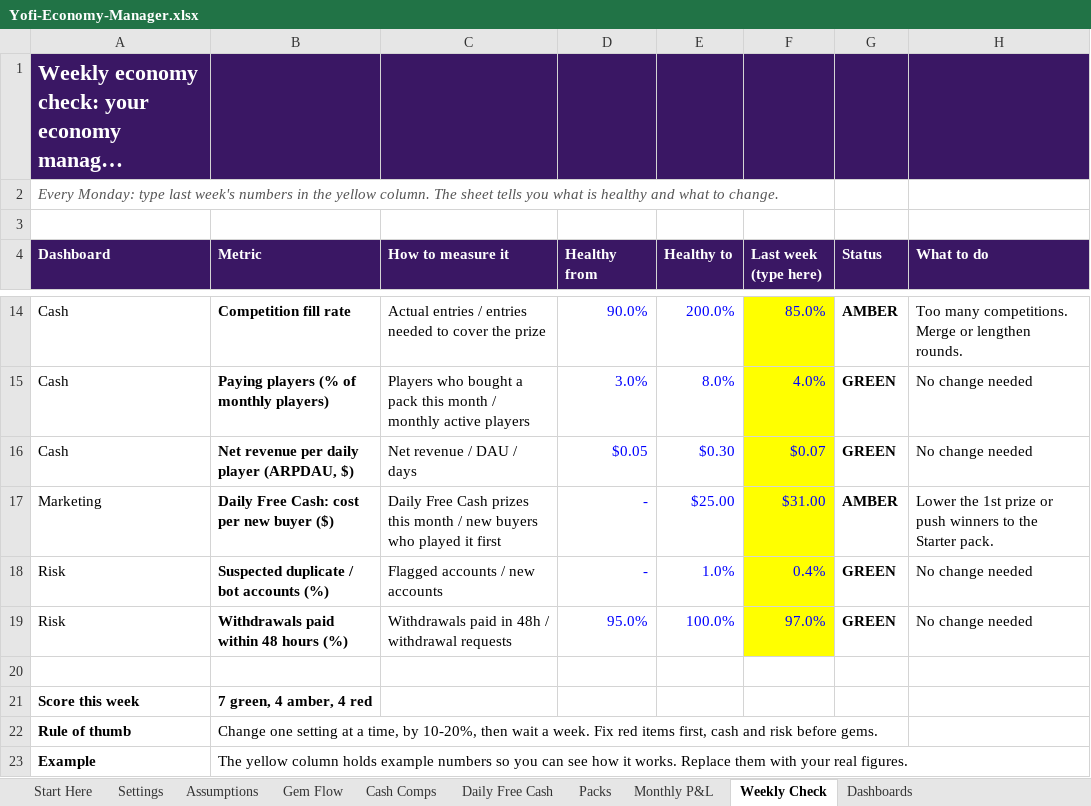
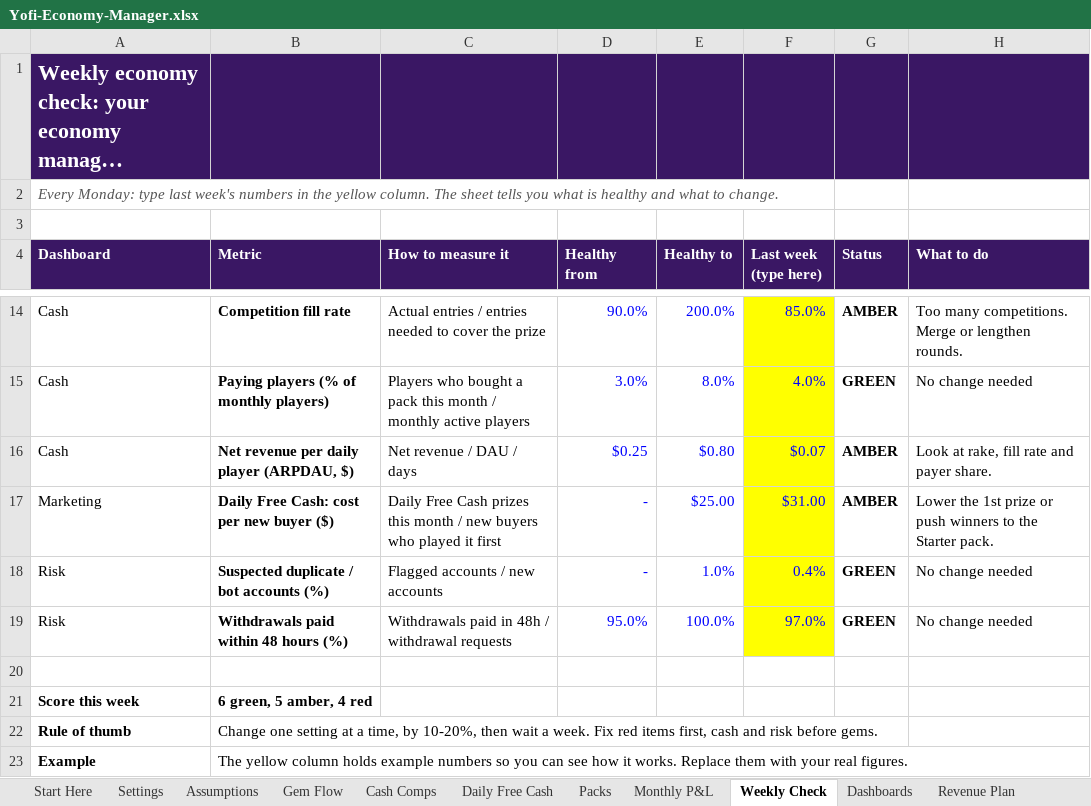
Before and after one commit to Lgalansky/yofi, an Excel workbook: Yofi-Economy-Manager.xlsx, sheet Weekly Check, drawn as a sheet; only a part is shown, gaps mark what is left out; long unchanged cells end in …; values as stored, in another font and other column widths than the file's, no borders; conditional formats not drawn; the diff names each change by its address in the sheet, - before the commit and + after, or states it on an @@ line.

```diff
--- a/Yofi-Economy-Manager.xlsx (sheet Weekly Check)
+++ b/Yofi-Economy-Manager.xlsx (sheet Weekly Check)
+sheet tab: Revenue Plan
-D16 (Healthy from): $0.05
+D16 (Healthy from): $0.25
-E16 (Healthy to): $0.30
+E16 (Healthy to): $0.80
-G16 (Status): GREEN
+G16 (Status): AMBER
-H16 (What to do): No change needed
+H16 (What to do): Look at rake, fill rate and payer share.
-B21 (Metric): 7 green, 4 amber, 4 red
+B21 (Metric): 6 green, 5 amber, 4 red
```
Also changed, not shown: sheet Start Here.
